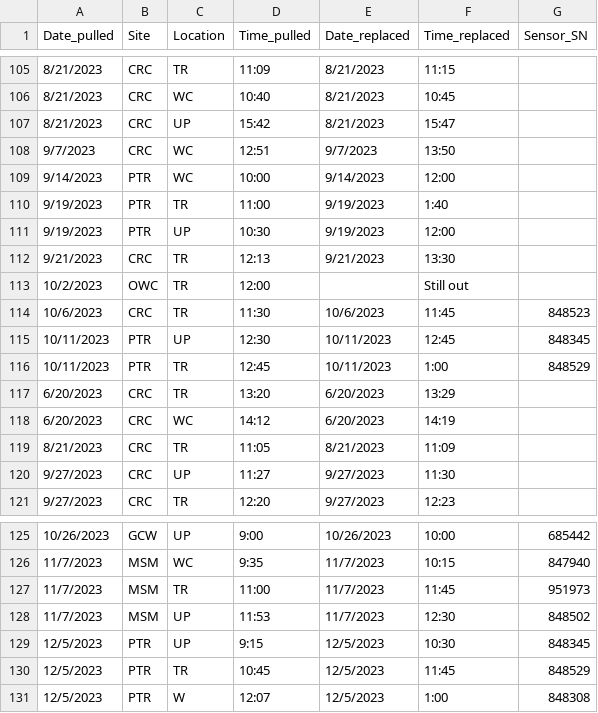
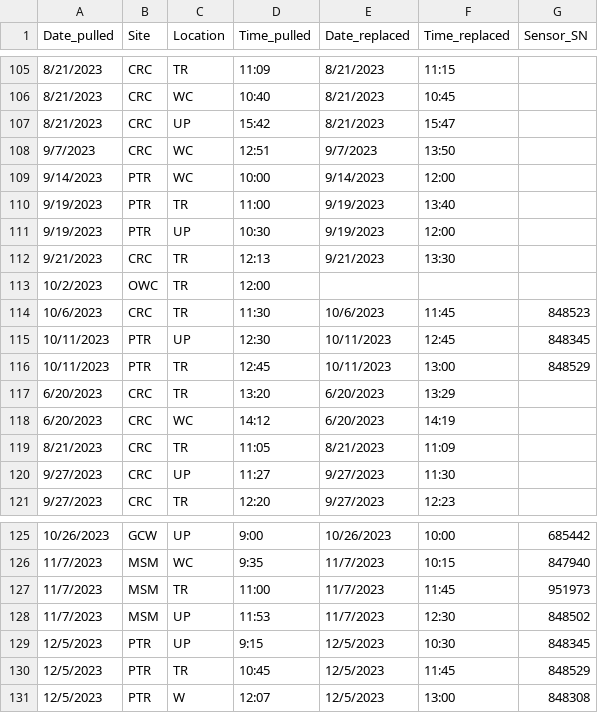
Before and after one commit to COMPASS-DOE/data-workflows, a CSV file: synoptic/data_TEST/out-of-service/troll_maintenance.csv, drawn as a sheet; only a part is shown, gaps mark what is left out.

Commit message:
Calculate troll oos windows

```diff
--- a/synoptic/data_TEST/out-of-service/troll_maintenance.csv
+++ b/synoptic/data_TEST/out-of-service/troll_maintenance.csv
@@ -109,9 +109,9 @@ Date_pulled,Site,Location,Time_pulled,Date_replaced,Time_replaced,Sensor_SN,
 9/14/2023,PTR,WC,10:00,9/14/2023,12:00,,
-9/19/2023,PTR,TR,11:00,9/19/2023,1:40,,
+9/19/2023,PTR,TR,11:00,9/19/2023,13:40,,
 9/19/2023,PTR,UP,10:30,9/19/2023,12:00,,
 9/21/2023,CRC,TR,12:13,9/21/2023,13:30,,
-10/2/2023,OWC,TR,12:00,,Still out,,
+10/2/2023,OWC,TR,12:00,,,,
 10/6/2023,CRC,TR,11:30,10/6/2023,11:45,848523,
 10/11/2023,PTR,UP,12:30,10/11/2023,12:45,848345,
-10/11/2023,PTR,TR,12:45,10/11/2023,1:00,848529,
+10/11/2023,PTR,TR,12:45,10/11/2023,13:00,848529,
 6/20/2023,CRC,TR,13:20,6/20/2023,13:29,,
@@ -130,2 +130,2 @@ Date_pulled,Site,Location,Time_pulled,Date_replaced,Time_replaced,Sensor_SN,
 12/5/2023,PTR,TR,10:45,12/5/2023,11:45,848529,
-12/5/2023,PTR,W,12:07,12/5/2023,1:00,848308,
+12/5/2023,PTR,W,12:07,12/5/2023,13:00,848308,
```
Also changed, not shown: 1 other file.
